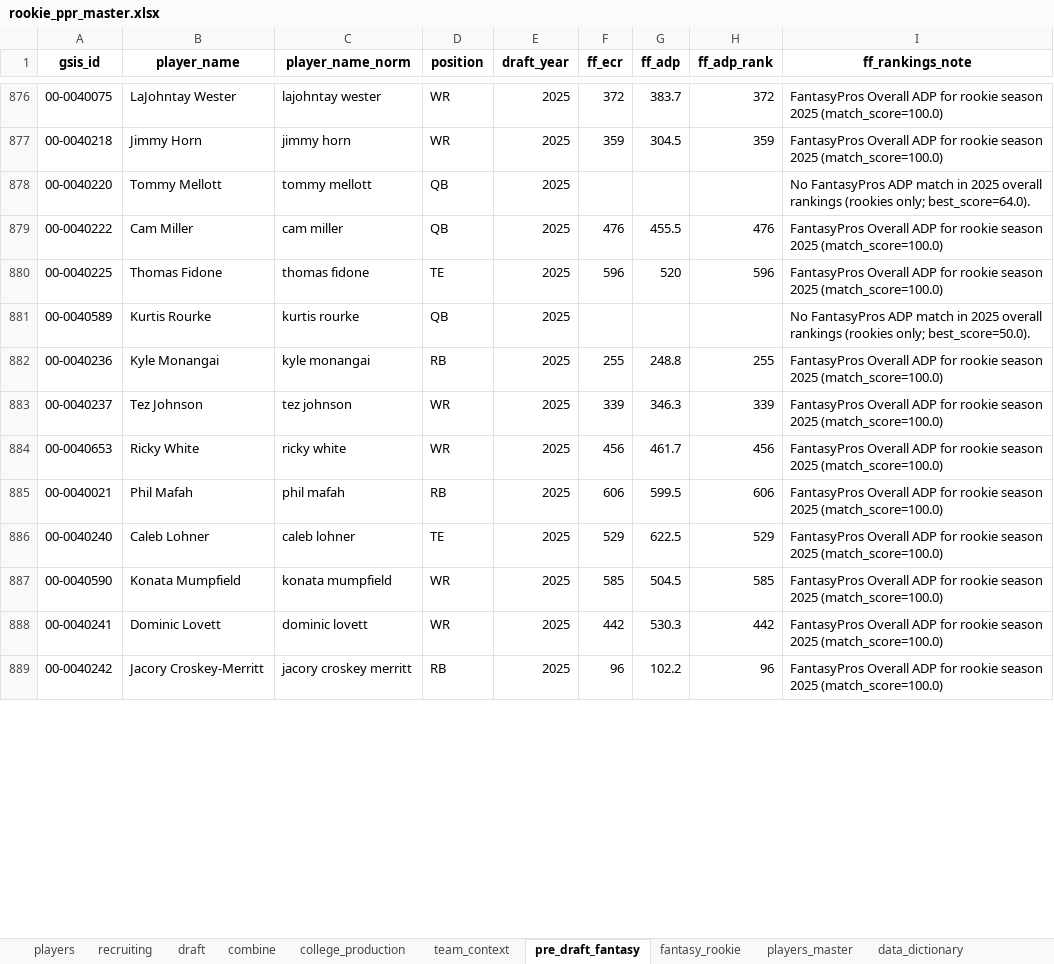
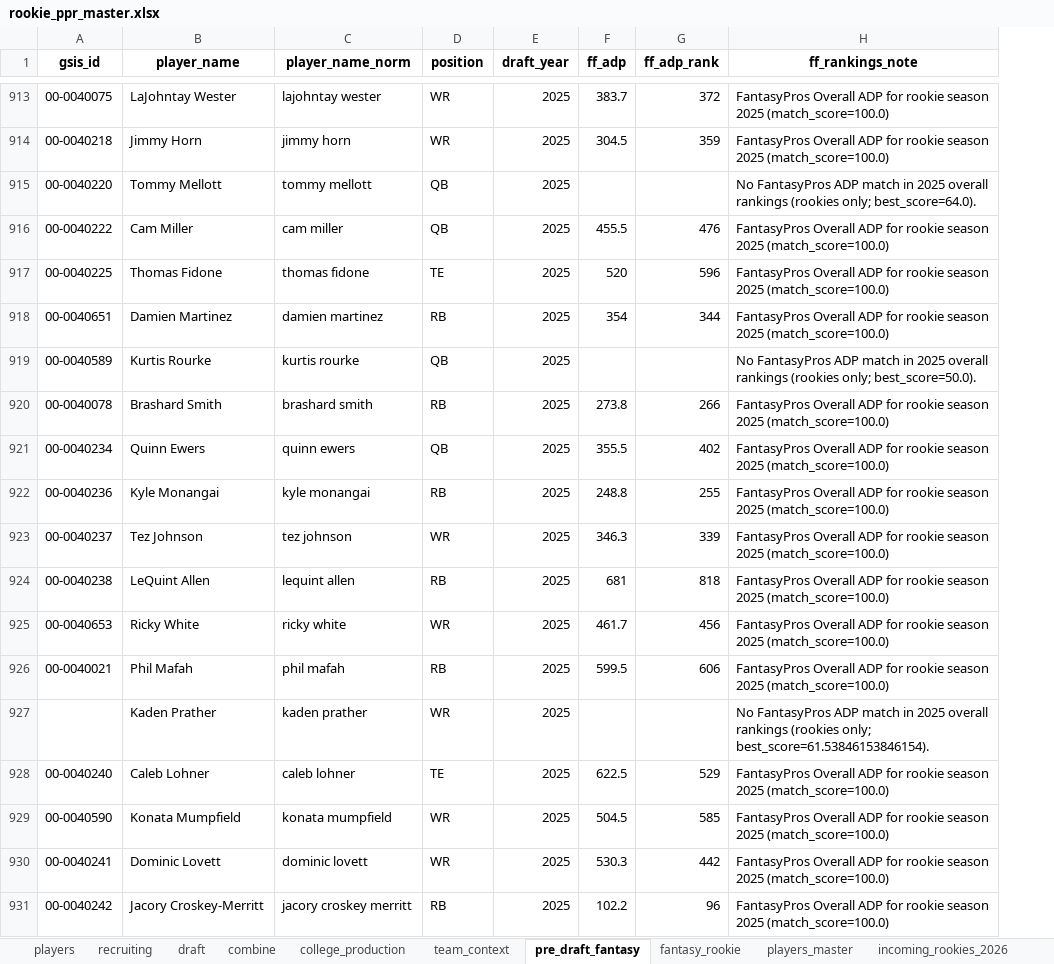
Before and after one commit to HenryKast/Capstone_Project, an Excel workbook: data/output/rookie_ppr_master.xlsx, sheet pre_draft_fantasy, drawn as a sheet; only a part is shown, gaps mark what is left out; values as stored, in another font and other column widths than the file's, no borders; removed rows and columns are numbered as before the commit, all else as after; the diff covers the shown part only; the diff names each change by its address in the sheet, - before the commit and + after, or states it on an @@ line.

Commit message:
Correlation between datasets and Rookie PPR. ML Scoring. UI Popup. Extended datasets

```diff
--- a/data/output/rookie_ppr_master.xlsx (sheet pre_draft_fantasy)
+++ b/data/output/rookie_ppr_master.xlsx (sheet pre_draft_fantasy)
+sheet tab: incoming_rookies_2026
-column F (ff_ecr), rows 876-889: 372 | 359 |  | 476 | 596 |  | 255 | 339 | 456 | 606 | 529 | 585 | 442 | 96
+row 918: 00-0040651 | Damien Martinez | damien martinez | RB | 2025 | 354 | 344 | FantasyPros Overall ADP for rookie season 2025 (match_score=100.0)
+row 920: 00-0040078 | Brashard Smith | brashard smith | RB | 2025 | 273.8 | 266 | FantasyPros Overall ADP for rookie season 2025 (match_score=100.0)
+row 921: 00-0040234 | Quinn Ewers | quinn ewers | QB | 2025 | 355.5 | 402 | FantasyPros Overall ADP for rookie season 2025 (match_score=100.0)
+row 924: 00-0040238 | LeQuint Allen | lequint allen | RB | 2025 | 681 | 818 | FantasyPros Overall ADP for rookie season 2025 (match_score=100.0)
+row 927:  | Kaden Prather | kaden prather | WR | 2025 |  |  | No FantasyPros ADP match in 2025 overall rankings (rookies only; best_score=61.53846153846154).
```
Also changed, not shown: 99 added rows elsewhere in this sheet, sheet players_master, sheet players, sheet recruiting, sheet college_production, sheet draft, sheet team_context, 3 more sheets, other sheet tabs, 44 other files.
